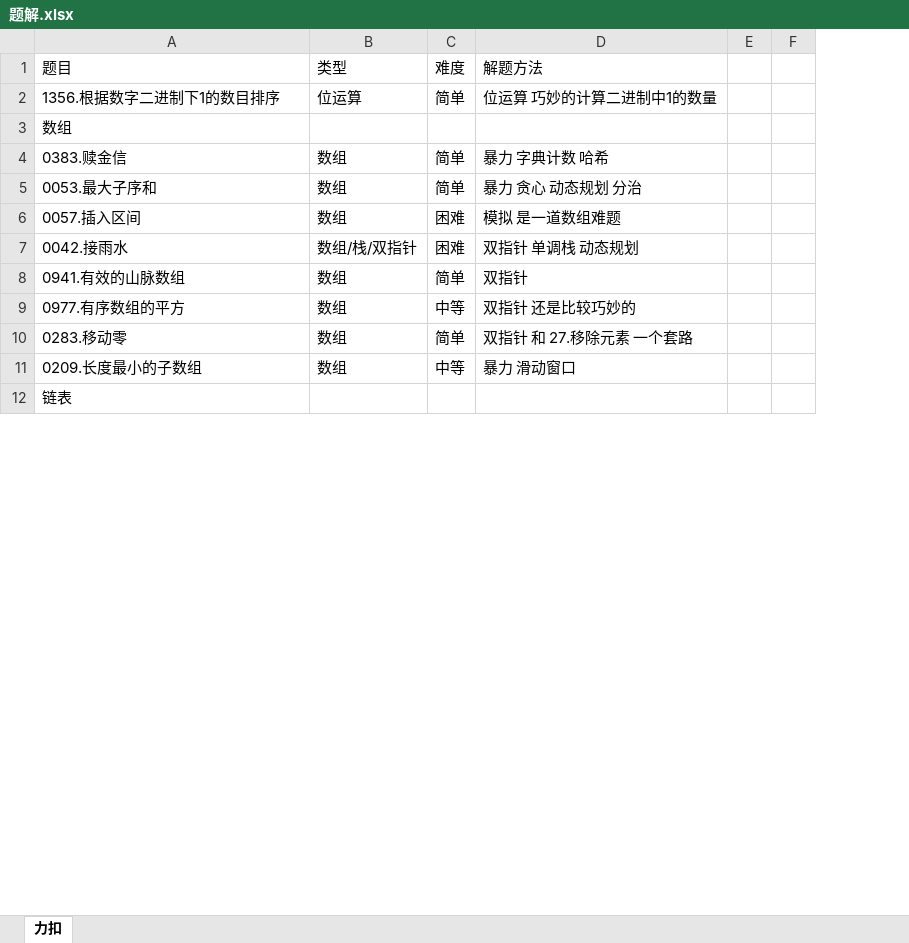
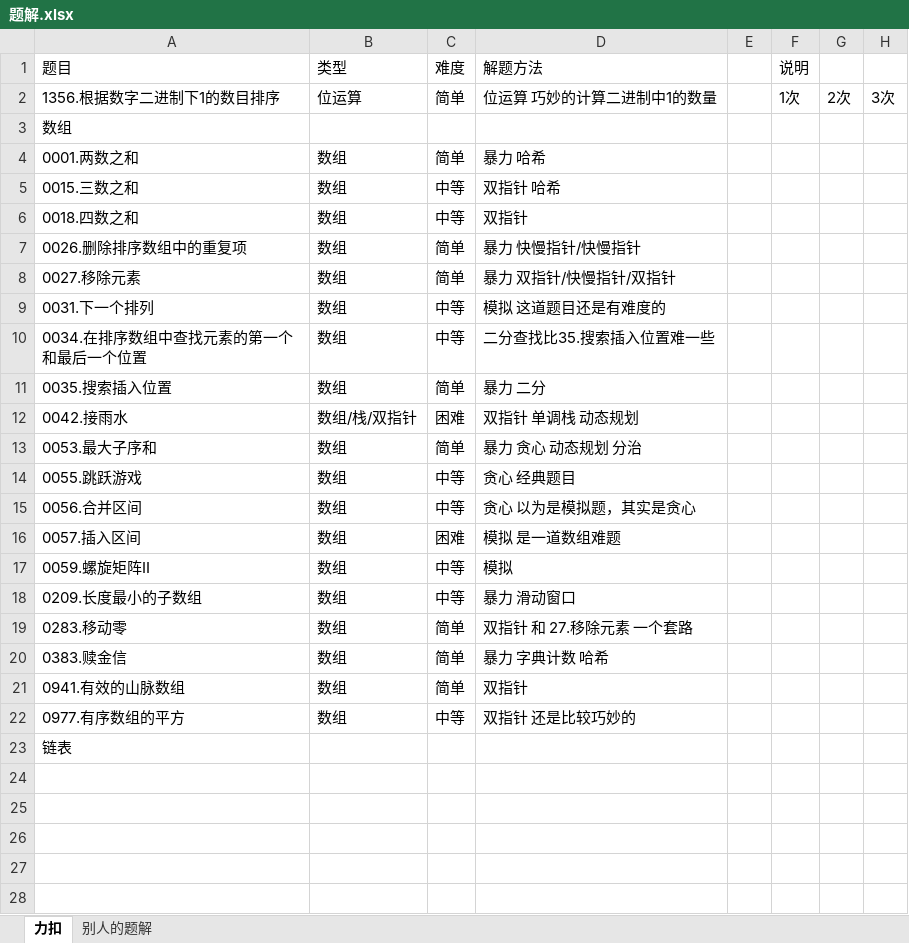
Before and after one commit to witheredwood/leetcode-record, an Excel workbook: 题解.xlsx, sheet 力扣, drawn as a sheet; only a part is shown; values as stored, in another font and other column widths than the file's, no cell formats; removed rows and columns are numbered as before the commit, all else as after; the diff covers the shown part only; the diff names each change by its address in the sheet, - before the commit and + after, or states it on an @@ line.

```diff
--- a/题解.xlsx (sheet 力扣)
+++ b/题解.xlsx (sheet 力扣)
+sheet tab: 别人的题解
-column F, empty
+column F (说明), row 2: 1次
+column G, row 2: 2次
+column H, row 2: 3次
+row 4: 0001.两数之和 | 数组 | 简单 | 暴力 哈希
+row 5: 0015.三数之和 | 数组 | 中等 | 双指针 哈希
+row 6: 0018.四数之和 | 数组 | 中等 | 双指针
+row 7: 0026.删除排序数组中的重复项 | 数组 | 简单 | 暴力 快慢指针/快慢指针
+row 8: 0027.移除元素 | 数组 | 简单 | 暴力 双指针/快慢指针/双指针
+row 9: 0031.下一个排列 | 数组 | 中等 | 模拟 这道题目还是有难度的
+row 10: 0034.在排序数组中查找元素的第一个和最后一个位置 | 数组 | 中等 | 二分查找比35.搜索插入位置难一些
+row 11: 0035.搜索插入位置 | 数组 | 简单 | 暴力 二分
@@ row 7 moved to row 12: 0042.接雨水 @@
@@ row 5 moved to row 13: 0053.最大子序和 @@
+row 14: 0055.跳跃游戏 | 数组 | 中等 | 贪心 经典题目
+row 15: 0056.合并区间 | 数组 | 中等 | 贪心 以为是模拟题，其实是贪心
@@ row 6 moved to row 16: 0057.插入区间 @@
+row 17: 0059.螺旋矩阵II | 数组 | 中等 | 模拟
@@ row 11 moved to row 18: 0209.长度最小的子数组 @@
@@ row 10 moved to row 19: 0283.移动零 @@
+row 24: (empty)
+row 25: (empty)
+row 26: (empty)
+row 27: (empty)
+row 28: (empty)
```
Also changed, not shown: 1 added row elsewhere in this sheet, cell formats, 4 other files.
